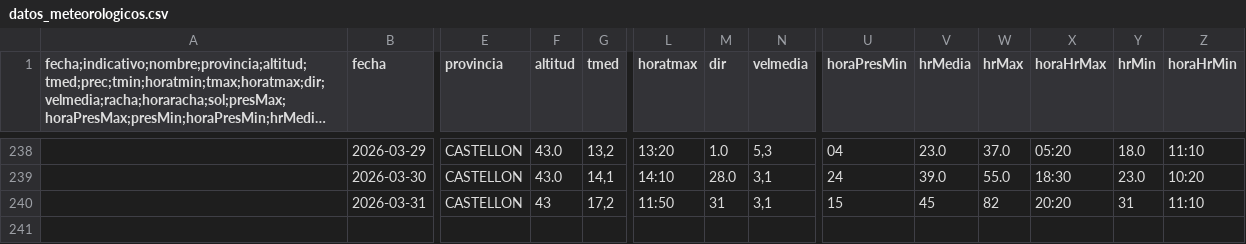
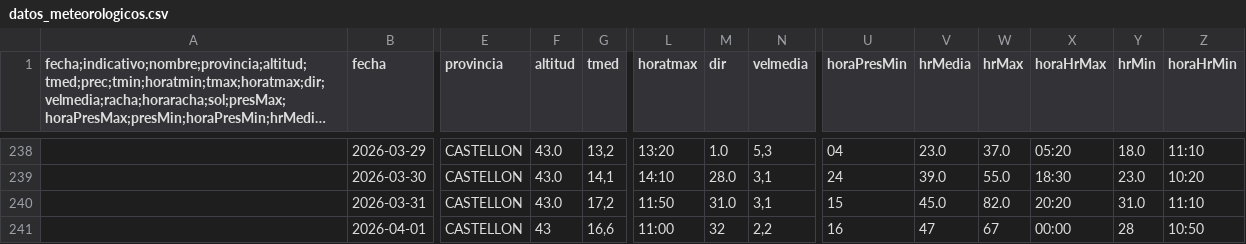
Before and after one commit to AlbertPoloMolina/meteo_information, a CSV file: datos_meteorologicos.csv, drawn as a sheet; only a part is shown, gaps mark what is left out; long unchanged cells end in …; rows hold the shown columns only; the diff names each change by its address in the sheet, - before the commit and + after, or states it on an @@ line.

Commit message:
Update CSV [skip ci]

```diff
--- a/datos_meteorologicos.csv
+++ b/datos_meteorologicos.csv
-F240 (altitud): 43
+F240 (altitud): 43.0
-M240 (dir): 31
+M240 (dir): 31.0
-V240 (hrMedia): 45
+V240 (hrMedia): 45.0
-W240 (hrMax): 82
+W240 (hrMax): 82.0
-Y240 (hrMin): 31
+Y240 (hrMin): 31.0
+row 241:  | 2026-04-01 | CASTELLON | 43 | 16,6 | 11:00 | 32 | 2,2 | 16 | 47 | 67 | 00:00 | 28 | 10:50
```
